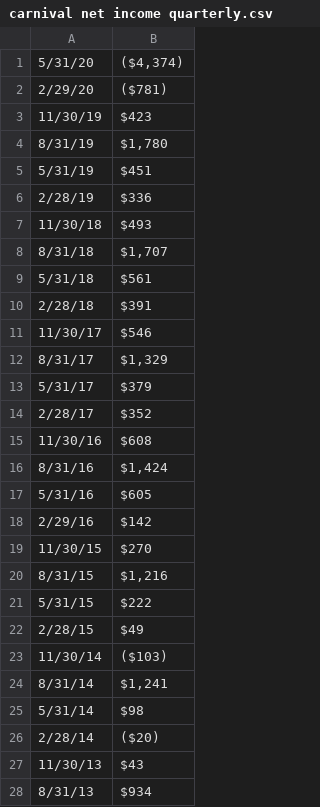
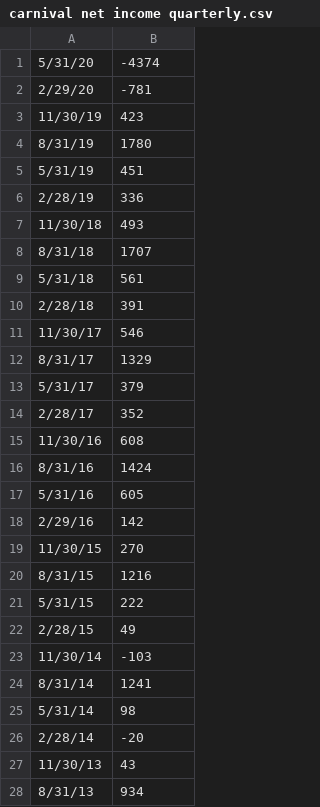
Before and after one commit to danielhwei/Financial-Data, a CSV file: carnival net income quarterly.csv, drawn as a sheet; only a part is shown; the diff covers the shown part only.

Commit message:
Update carnival net income quarterly.csv

```diff
--- a/carnival net income quarterly.csv
+++ b/carnival net income quarterly.csv
@@ -1,28 +1,28 @@
-5/31/20,"($4,374)"
-2/29/20,($781)
-11/30/19,$423
-8/31/19,"$1,780 "
-5/31/19,$451
-2/28/19,$336
-11/30/18,$493
-8/31/18,"$1,707 "
-5/31/18,$561
-2/28/18,$391
-11/30/17,$546
-8/31/17,"$1,329 "
-5/31/17,$379
-2/28/17,$352
-11/30/16,$608
-8/31/16,"$1,424 "
-5/31/16,$605
-2/29/16,$142
-11/30/15,$270
-8/31/15,"$1,216 "
-5/31/15,$222
-2/28/15,$49
-11/30/14,($103)
-8/31/14,"$1,241 "
-5/31/14,$98
-2/28/14,($20)
-11/30/13,$43
-8/31/13,$934
+5/31/20,-4374,,,,,,
+2/29/20,-781,,,,,,
+11/30/19,423,,,,,,
+8/31/19,1780,,,,,,
+5/31/19,451,,,,,,
+2/28/19,336,,,,,,
+11/30/18,493,,,,,,
+8/31/18,1707,,,,,,
+5/31/18,561,,,,,,
+2/28/18,391,,,,,,
+11/30/17,546,,,,,,
+8/31/17,1329,,,,,,
+5/31/17,379,,,,,,
+2/28/17,352,,,,,,
+11/30/16,608,,,,,,
+8/31/16,1424,,,,,,
+5/31/16,605,,,,,,
+2/29/16,142,,,,,,
+11/30/15,270,,,,,,
+8/31/15,1216,,,,,,
+5/31/15,222,,,,,,
+2/28/15,49,,,,,,
+11/30/14,-103,,,,,,
+8/31/14,1241,,,,,,
+5/31/14,98,,,,,,
+2/28/14,-20,,,,,,
+11/30/13,43,,,,,,
+8/31/13,934,,,,,,
```
Also changed, not shown: 34 edited cells elsewhere in this file.
